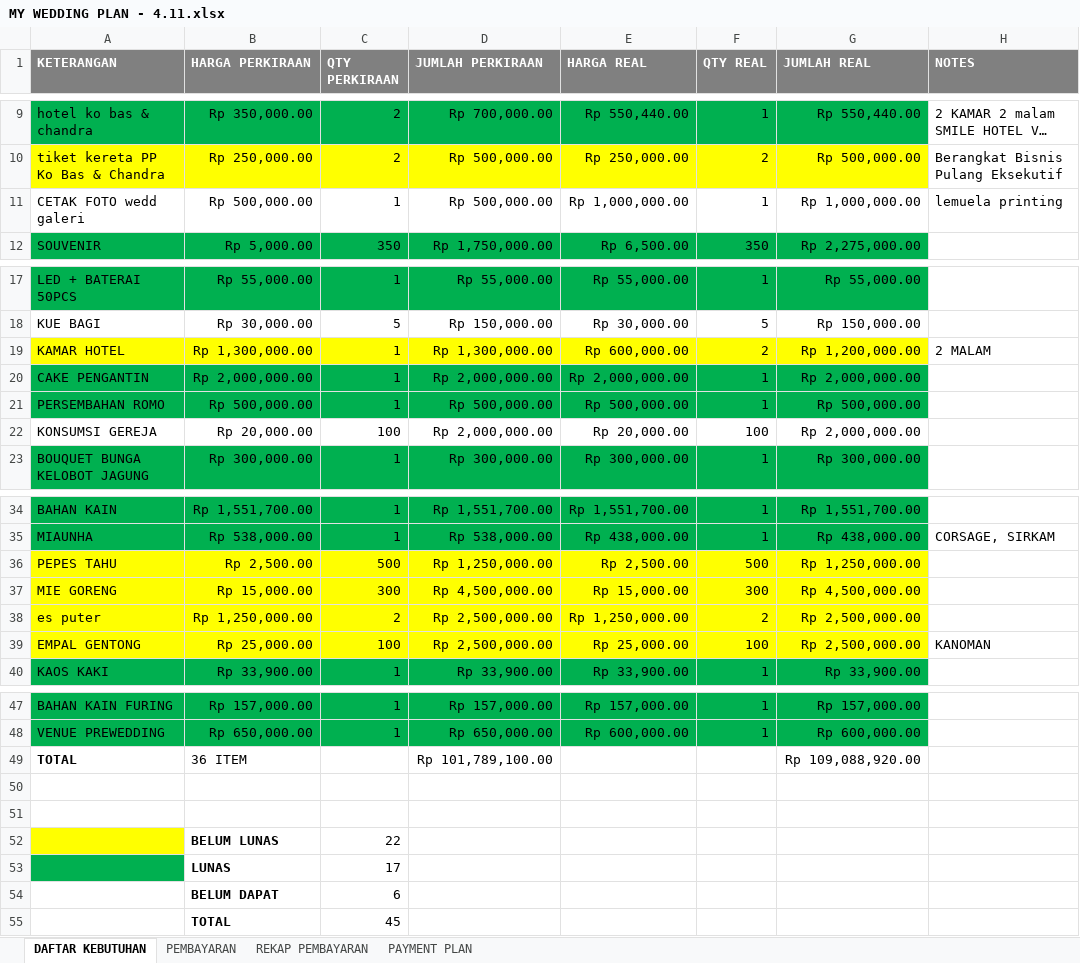
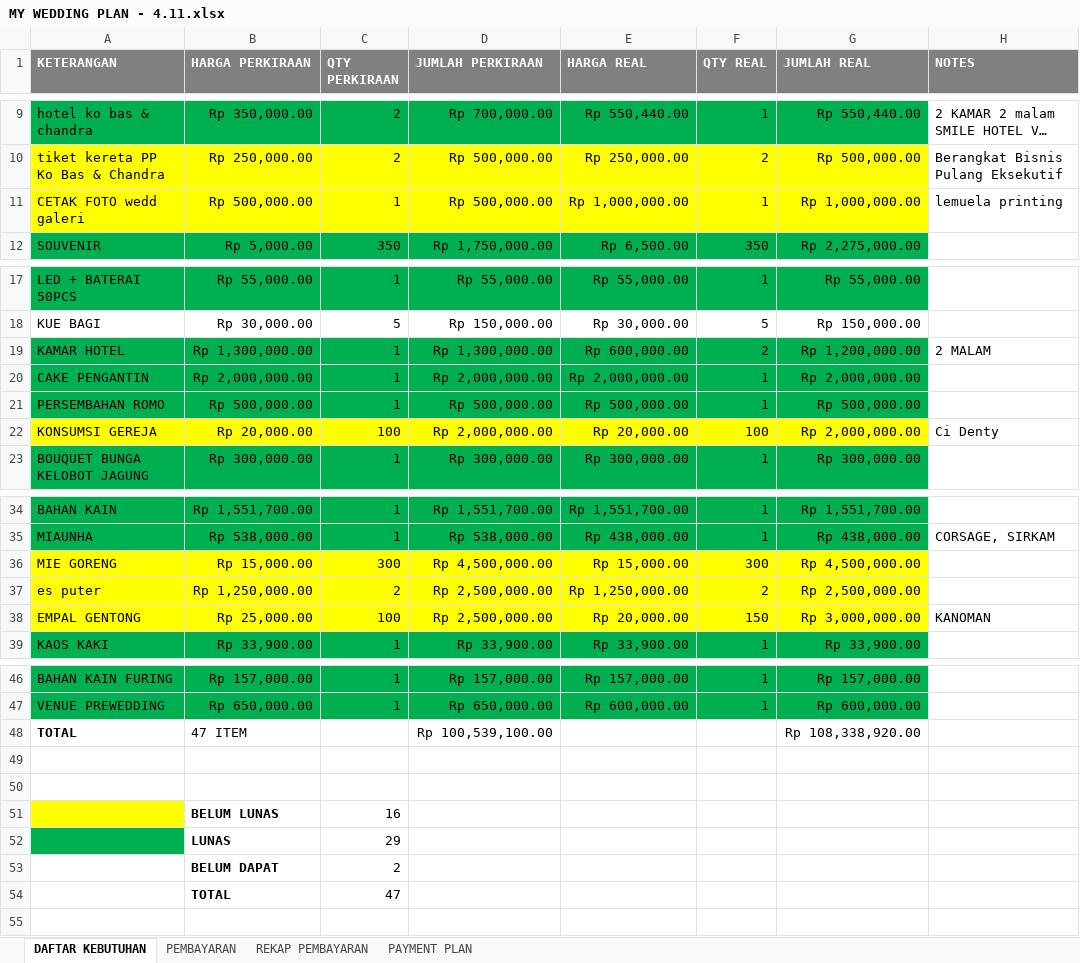
Before and after one commit to ricmawan/projects, an Excel workbook: incrediblejournEYBEEwithyou/MY WEDDING PLAN - 4.11.xlsx, sheet DAFTAR KEBUTUHAN, drawn as a sheet; only a part is shown, gaps mark what is left out; long unchanged cells end in …; values as stored, in another font and other column widths than the file's, no borders; removed rows and columns are numbered as before the commit, all else as after; the diff names each change by its address in the sheet, - before the commit and + after, or states it on an @@ line.

```diff
--- a/incrediblejournEYBEEwithyou/MY WEDDING PLAN - 4.11.xlsx (sheet DAFTAR KEBUTUHAN)
+++ b/incrediblejournEYBEEwithyou/MY WEDDING PLAN - 4.11.xlsx (sheet DAFTAR KEBUTUHAN)
-A11:G11 fill: none
+A11:G11 fill: #FFFF00
-A19:G19 fill: #FFFF00
+A19:G19 fill: #00B050
-A22:G22 fill: none
+A22:G22 fill: #FFFF00
-H22 (NOTES): (empty)
+H22 (NOTES): Ci Denty
-row 36: PEPES TAHU | Rp 2,500.00 | 500 | Rp 1,250,000.00 | Rp 2,500.00 | 500 | Rp 1,250,000.00
-E38 (HARGA REAL): Rp 25,000.00
+E38 (HARGA REAL): Rp 20,000.00
-F38 (QTY REAL): 100
+F38 (QTY REAL): 150
-G38 (JUMLAH REAL): Rp 2,500,000.00
+G38 (JUMLAH REAL): Rp 3,000,000.00
-B48 (HARGA PERKIRAAN): 36 ITEM
+B48 (HARGA PERKIRAAN): 47 ITEM
-D48 (JUMLAH PERKIRAAN): Rp 101,789,100.00
+D48 (JUMLAH PERKIRAAN): Rp 100,539,100.00
-G48 (JUMLAH REAL): Rp 109,088,920.00
+G48 (JUMLAH REAL): Rp 108,338,920.00
-C51 (QTY PERKIRAAN): 22
+C51 (QTY PERKIRAAN): 16
-C52 (QTY PERKIRAAN): 17
+C52 (QTY PERKIRAAN): 29
-C53 (QTY PERKIRAAN): 6
+C53 (QTY PERKIRAAN): 2
-C54 (QTY PERKIRAAN): 45
+C54 (QTY PERKIRAAN): 47
```
Also changed, not shown: sheet PEMBAYARAN, sheet REKAP PEMBAYARAN, formulas that keep their value.
